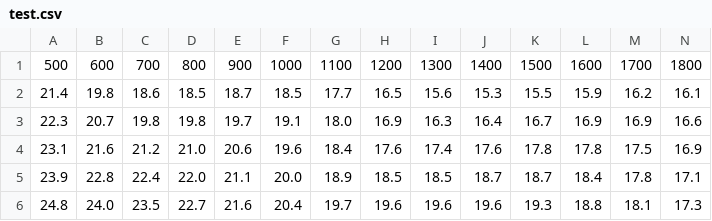
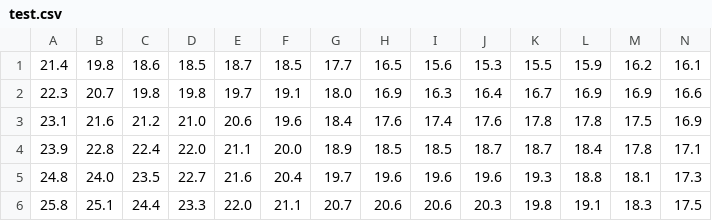
Before and after one commit to SRParse/csv, a CSV file: test.csv, drawn as a sheet; only a part is shown; the shorter side is filled out with more unchanged rows; rows hold the shown columns only; the diff names each change by its address in the sheet, - before the commit and + after, or states it on an @@ line.

```diff
--- a/test.csv
+++ b/test.csv
-row 1: 500 | 600 | 700 | 800 | 900 | 1000 | 1100 | 1200 | 1300 | 1400 | 1500 | 1600 | 1700 | 1800
```
